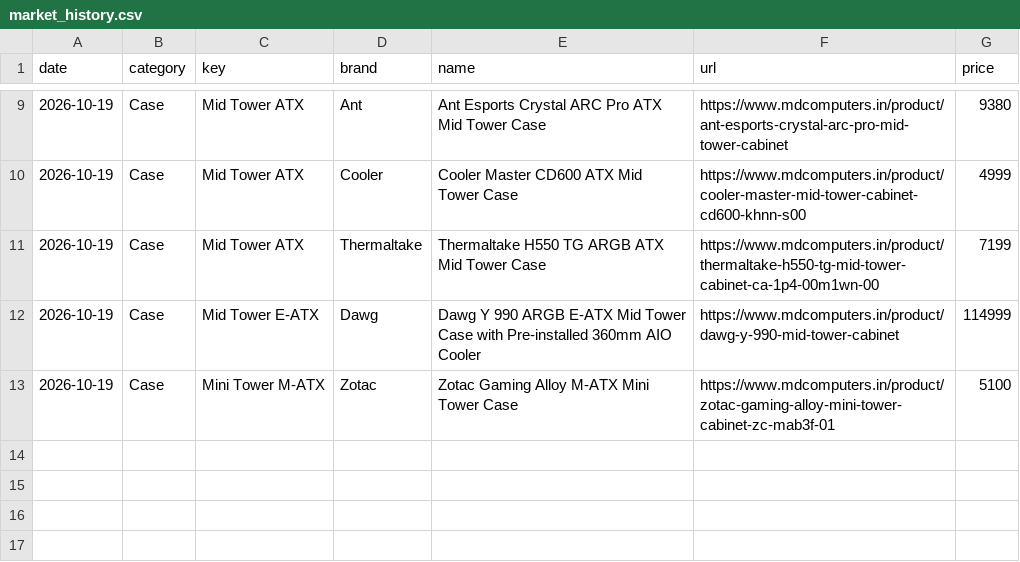
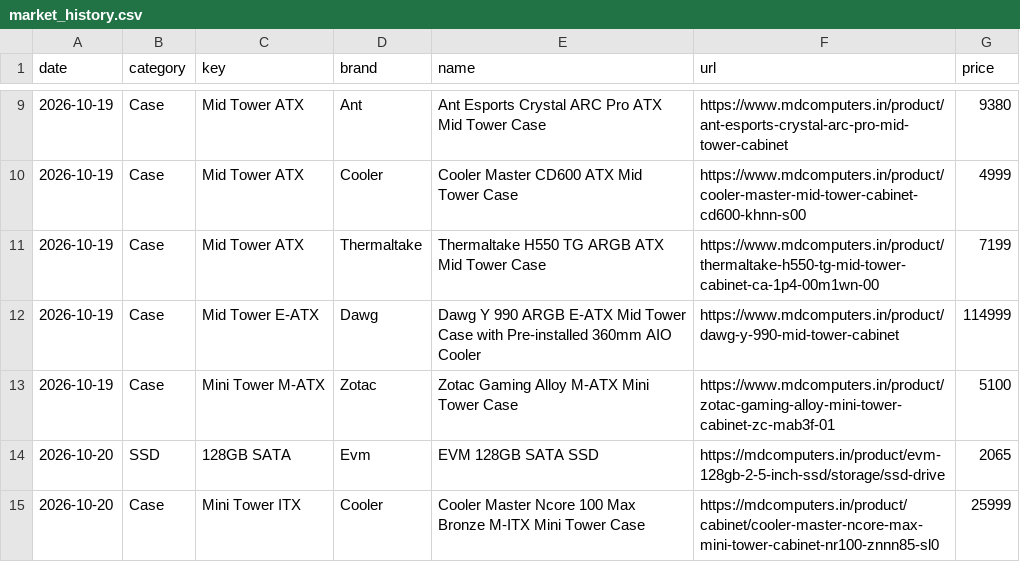
Before and after one commit to aashutosh2102/pc-price-tracker, a CSV file: data/market_history.csv, drawn as a sheet; only a part is shown, gaps mark what is left out.

```diff
--- a/data/market_history.csv
+++ b/data/market_history.csv
@@ -13 +13,3 @@ date,category,key,brand,name,url,price
 2026-10-19,Case,Mini Tower M-ATX,Zotac,Zotac Gaming Alloy M-ATX Mini Tower Case,https://www.mdcomputers.in/product/zotac-gaming-alloy-mini-tower-cabinet-zc-mab3f-01,5100
+2026-10-20,SSD,128GB SATA,Evm,EVM 128GB SATA SSD,https://mdcomputers.in/product/evm-128gb-2-5-inch-ssd/storage/ssd-drive,2065
+2026-10-20,Case,Mini Tower ITX,Cooler,Cooler Master Ncore 100 Max Bronze M-ITX Mini Tower Case,https://mdcomputers.in/product/cabinet/cooler-master-ncore-max-mini-tower-cabinet-nr100-znnn85-sl0,25999
```
Also changed, not shown: data/history.csv, data/market_latest.csv, 4 other files.
